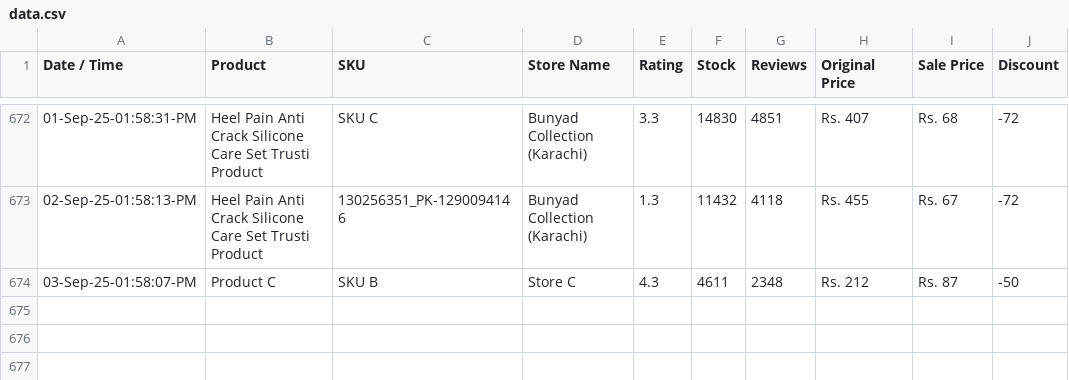
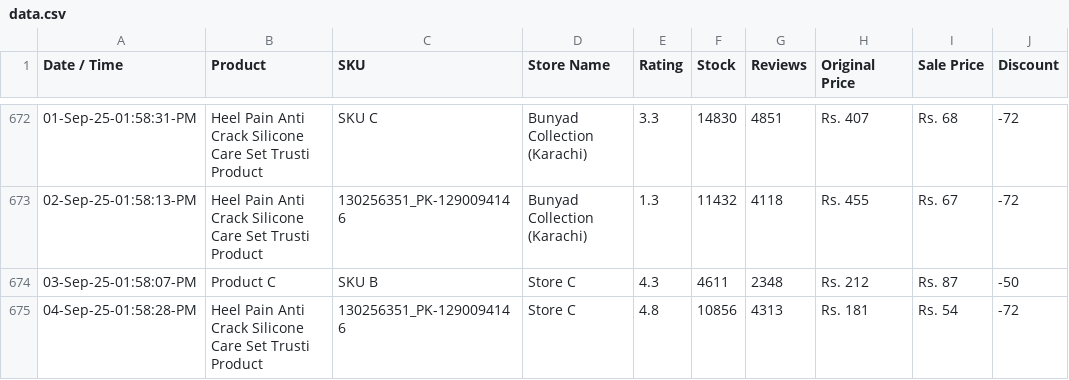
Before and after one commit to shafqatjan/url2image, a CSV file: data.csv, drawn as a sheet; only a part is shown, gaps mark what is left out.

Commit message:
04-Sep-25-01:58:28:PM

```diff
--- a/data.csv
+++ b/data.csv
@@ -674 +674,2 @@ Date / Time,Product,SKU,Store Name,Rating,Stock,Reviews,Original Price,Sale Pric
 03-Sep-25-01:58:07-PM,Product C,SKU B,Store C,4.3,4611,2348,Rs. 212,Rs. 87,-50
+04-Sep-25-01:58:28-PM,Heel Pain Anti Crack Silicone Care Set Trusti Product,130256351_PK-1290094146,Store C,4.8,10856,4313,Rs. 181,Rs. 54,-72
```
